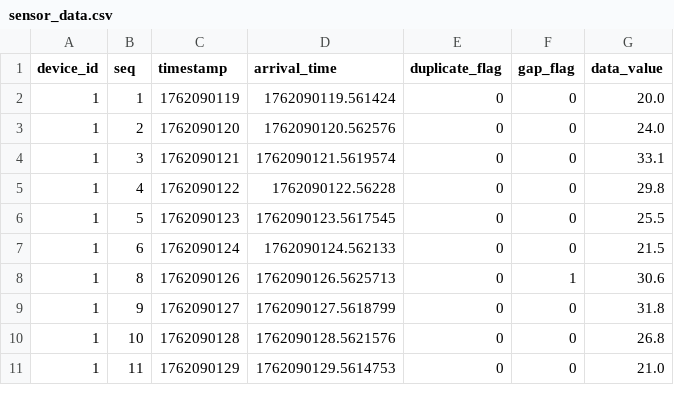
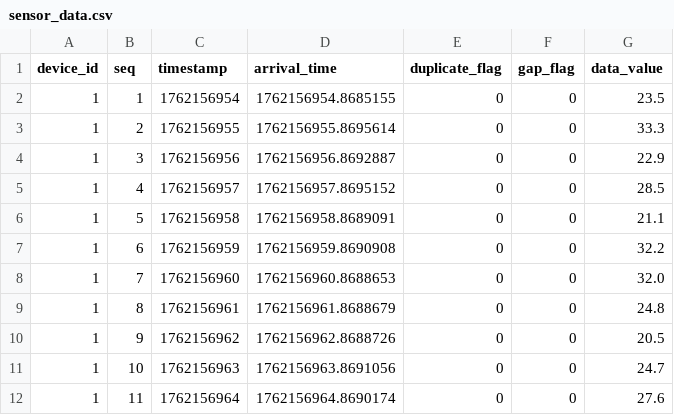
Before and after one commit to belalanaskoura/tiny-telemetry-protocol, a CSV file: Server/sensor_data.csv, drawn as a sheet; only a part is shown; the diff covers the shown part only.

```diff
--- a/Server/sensor_data.csv
+++ b/Server/sensor_data.csv
@@ -1,11 +1,12 @@
 device_id,seq,timestamp,arrival_time,duplicate_flag,gap_flag,data_value
-1,1,1762090119,1762090119.561424,0,0,20.0
-1,2,1762090120,1762090120.562576,0,0,24.0
-1,3,1762090121,1762090121.5619574,0,0,33.1
-1,4,1762090122,1762090122.56228,0,0,29.8
-1,5,1762090123,1762090123.5617545,0,0,25.5
-1,6,1762090124,1762090124.562133,0,0,21.5
-1,8,1762090126,1762090126.5625713,0,1,30.6
-1,9,1762090127,1762090127.5618799,0,0,31.8
-1,10,1762090128,1762090128.5621576,0,0,26.8
-1,11,1762090129,1762090129.5614753,0,0,21.0
+1,1,1762156954,1762156954.8685155,0,0,23.5
+1,2,1762156955,1762156955.8695614,0,0,33.3
+1,3,1762156956,1762156956.8692887,0,0,22.9
+1,4,1762156957,1762156957.8695152,0,0,28.5
+1,5,1762156958,1762156958.8689091,0,0,21.1
+1,6,1762156959,1762156959.8690908,0,0,32.2
+1,7,1762156960,1762156960.8688653,0,0,32.0
+1,8,1762156961,1762156961.8688679,0,0,24.8
+1,9,1762156962,1762156962.8688726,0,0,20.5
+1,10,1762156963,1762156963.8691056,0,0,24.7
+1,11,1762156964,1762156964.8690174,0,0,27.6
```
Also changed, not shown: 2 added rows, 2 removed rows and 23 edited cells elsewhere in this file, 1 other file.
